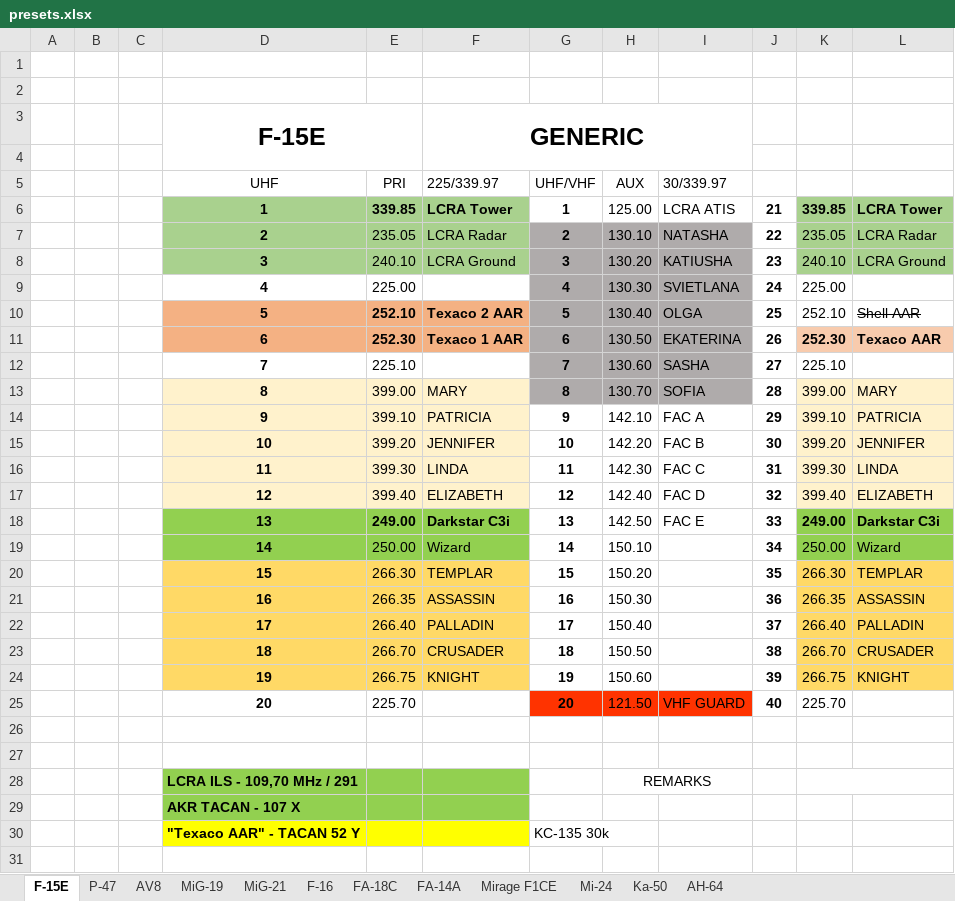
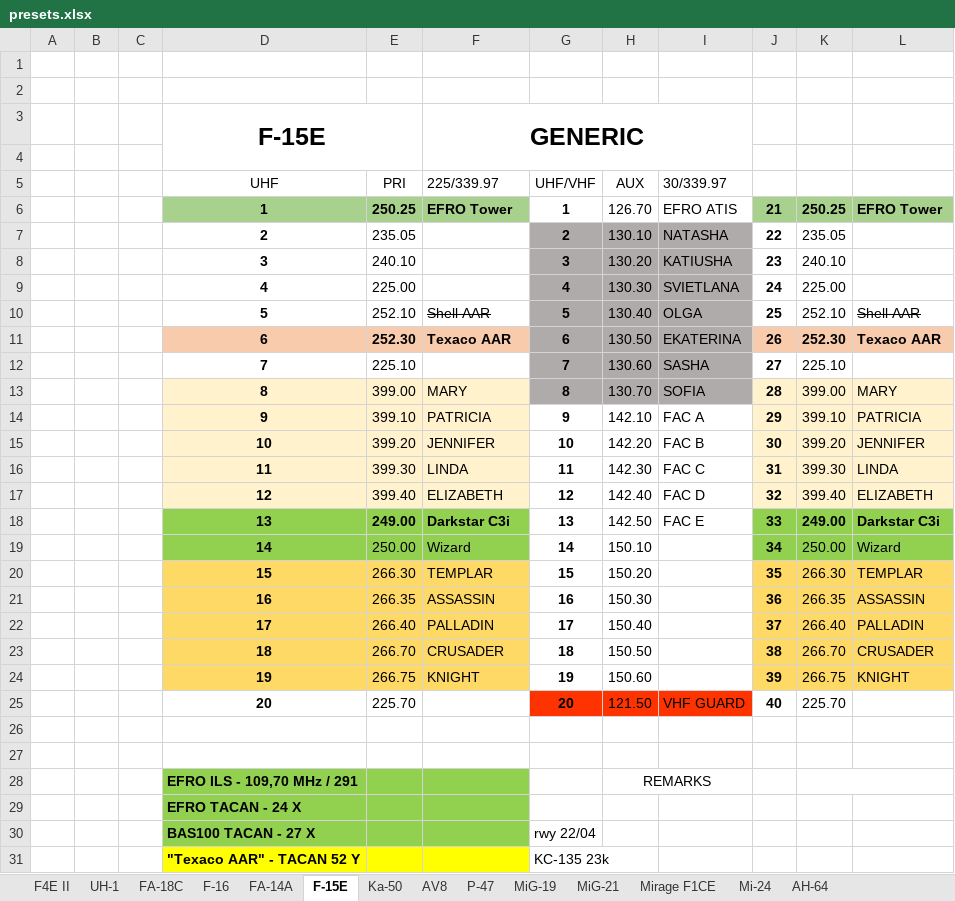
Before and after one commit to yautay/DCS, an Excel workbook: DCS_Missions/DCS_Maps/Kavkaz/Base/Kneeboards/presets.xlsx, sheet F-15E, drawn as a sheet; values as stored, in another font and other column widths than the file's, no borders; conditional formats not drawn; removed rows and columns are numbered as before the commit, all else as after; the diff names each change by its address in the sheet, - before the commit and + after, or states it on an @@ line.

```diff
--- a/DCS_Missions/DCS_Maps/Kavkaz/Base/Kneeboards/presets.xlsx (sheet F-15E)
+++ b/DCS_Missions/DCS_Maps/Kavkaz/Base/Kneeboards/presets.xlsx (sheet F-15E)
+sheet tab: F4E II
+sheet tab: UH-1
@@ sheet tab order changed: F4E II | UH-1 | FA-18C | F-16 | FA-14A | F-15E | Ka-50 | AV8 | P-47 | MiG-19 | MiG-21 | Mirage F1CE | Mi-24 | AH-64 @@
-row 6:  |  |  | 1 | 339.85 | LCRA Tower | 1 | 125.00 | LCRA ATIS | 21 | 339.85 | LCRA Tower
+row 6:  |  |  | 1 | 250.25 | EFRO Tower | 1 | 126.70 | EFRO ATIS | 21 | 250.25 | EFRO Tower
-D7:F8 fill: #A9D18E
+D7:F8 fill: none
-F7 (225/339.97): LCRA Radar
+F7 (225/339.97): (empty)
-K7:L8 fill: #A9D18E
+K7:L8 fill: none
-L7: LCRA Radar
+L7: (empty)
-F8 (225/339.97): LCRA Ground
+F8 (225/339.97): (empty)
-L8: LCRA Ground
+L8: (empty)
-D10:F10 fill: #F4B183
+D10:F10 fill: none
-E10:F10 bold: on
+E10:F10 bold: off
-F10 (225/339.97): Texaco 2 AAR
+F10 (225/339.97): Shell AAR
-F10 strikethrough: off
+F10 strikethrough: on
-D11:F11 fill: #F4B183
+D11:F11 fill: #F8CBAD
-F11 (225/339.97): Texaco 1 AAR
+F11 (225/339.97): Texaco AAR
-J11 fill: none
+J11 fill: #F8CBAD
-J13:J17 fill: none
+J13:J17 fill: #FFF2CC
-J18:J19 fill: none
+J18:J19 fill: #92D050
-J20:J24 fill: none
+J20:J24 fill: #FFD966
-D28 (UHF): LCRA ILS - 109,70 MHz / 291
+D28 (UHF): EFRO ILS - 109,70 MHz / 291
-D29 (UHF): AKR TACAN - 107 X
+D29 (UHF): EFRO TACAN - 24 X
+row 30:  |  |  | BAS100 TACAN - 27 X |  |  | rwy 22/04
-G31 (UHF/VHF): KC-135 30k
+G31 (UHF/VHF): KC-135 23k
```
Also changed, not shown: sheet Ka-50, sheet AV8, sheet FA-14A, sheet F-16, sheet FA-18C, 6 other files.
